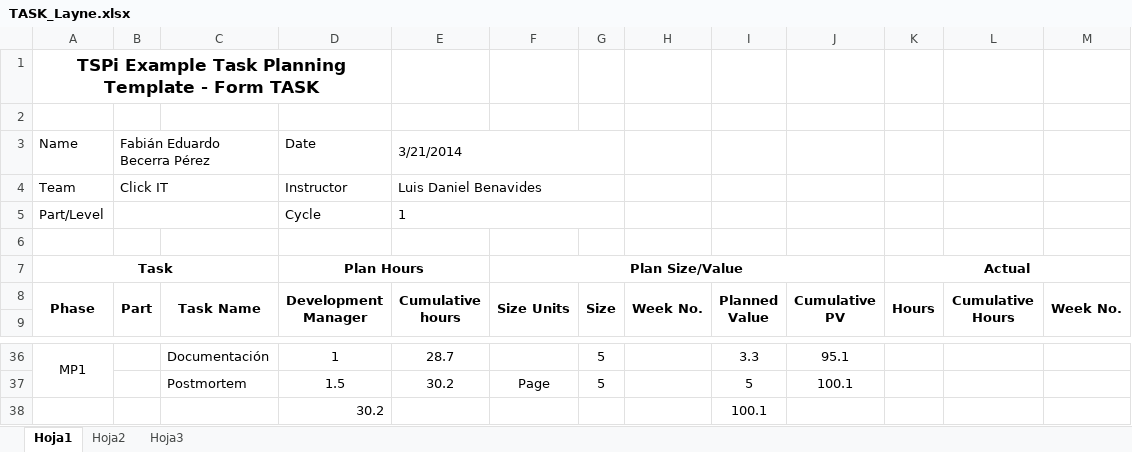
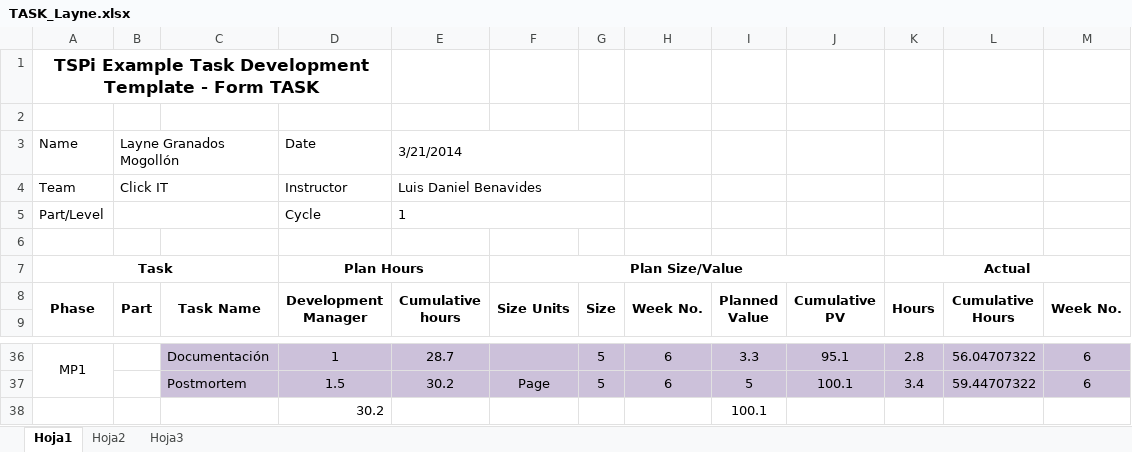
Before and after one commit to LayneGranados/tsp, an Excel workbook: NoteBook/task and schedule plans and actual/TASK_Layne.xlsx, sheet Hoja1, drawn as a sheet; only a part is shown, gaps mark what is left out; values as stored, in another font and other column widths than the file's, no borders; the diff covers the shown part only; the diff names each change by its address in the sheet, - before the commit and + after, or states it on an @@ line.

```diff
--- a/NoteBook/task and schedule plans and actual/TASK_Layne.xlsx (sheet Hoja1)
+++ b/NoteBook/task and schedule plans and actual/TASK_Layne.xlsx (sheet Hoja1)
-A1 (Phase): …Example Task Planning Template -…
+A1 (Phase): …Example Task Development Template -…
-B3 (Part): Fabián Eduardo Becerra Pérez
+B3 (Part): Layne Granados Mogollón
-C36:M37 fill: none
+C36:M37 fill: #CCC1DA
-H36:H37 (Week No.): (empty)
+H36:H37 (Week No.): 6
-K36 (Hours): (empty)
+K36 (Hours): 2.8
-L36 (Cumulative Hours): (empty)
+L36 (Cumulative Hours): 56.04707322
-M36:M37 (Week No.): (empty)
+M36:M37 (Week No.): 6
-K37 (Hours): (empty)
+K37 (Hours): 3.4
-L37 (Cumulative Hours): (empty)
+L37 (Cumulative Hours): 59.44707322
```
Also changed, not shown: 36 edited cells and cell formats elsewhere in this sheet, NoteBook/task and schedule plans and actual/SCHEDULE_Layne.xlsx, 11 other files.
